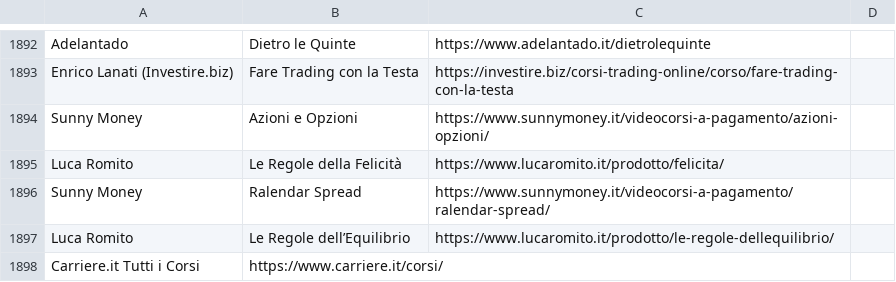
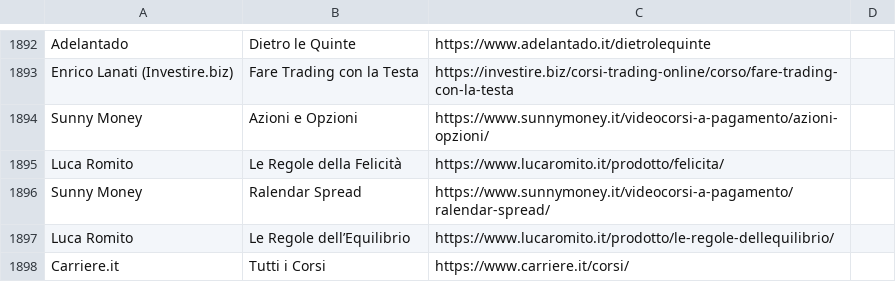
Before and after one commit to seojustseo/test, a CSV file: database.csv, drawn as a sheet; only a part is shown, gaps mark what is left out.

Commit message:
Update database.csv

```diff
--- a/database.csv
+++ b/database.csv
@@ -1897,2 +1897,2 @@ Sunny Money ; Ralendar Spread ; https://www.sunnymoney.it/videocorsi-a-pagamento
 Luca Romito ; Le Regole dell’Equilibrio ; https://www.lucaromito.it/prodotto/le-regole-dellequilibrio/
-Carriere.it  Tutti i Corsi ; https://www.carriere.it/corsi/
+Carriere.it ; Tutti i Corsi ; https://www.carriere.it/corsi/
```
